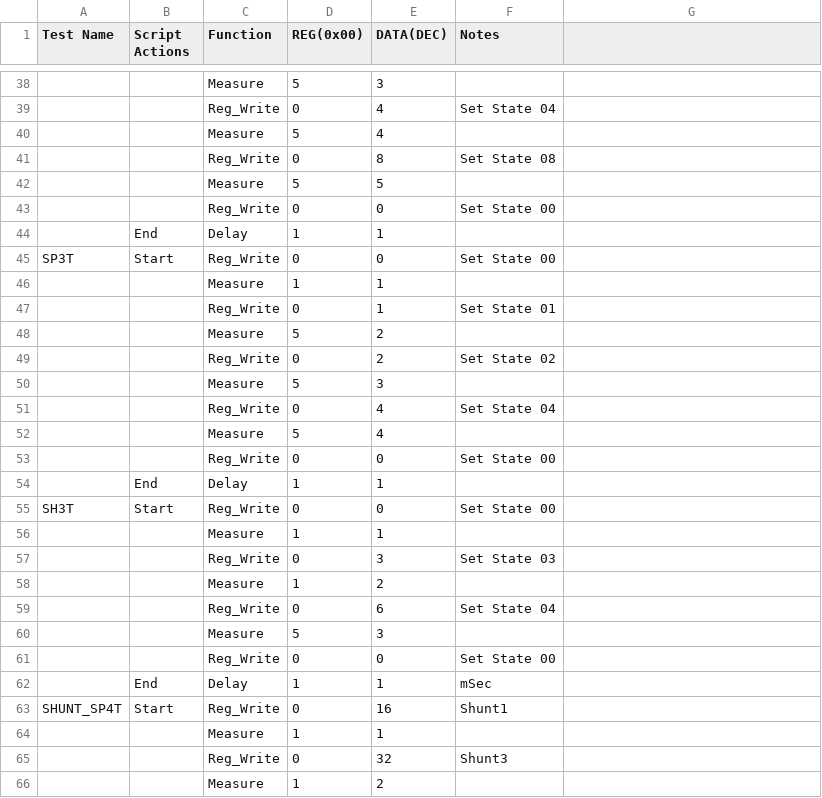
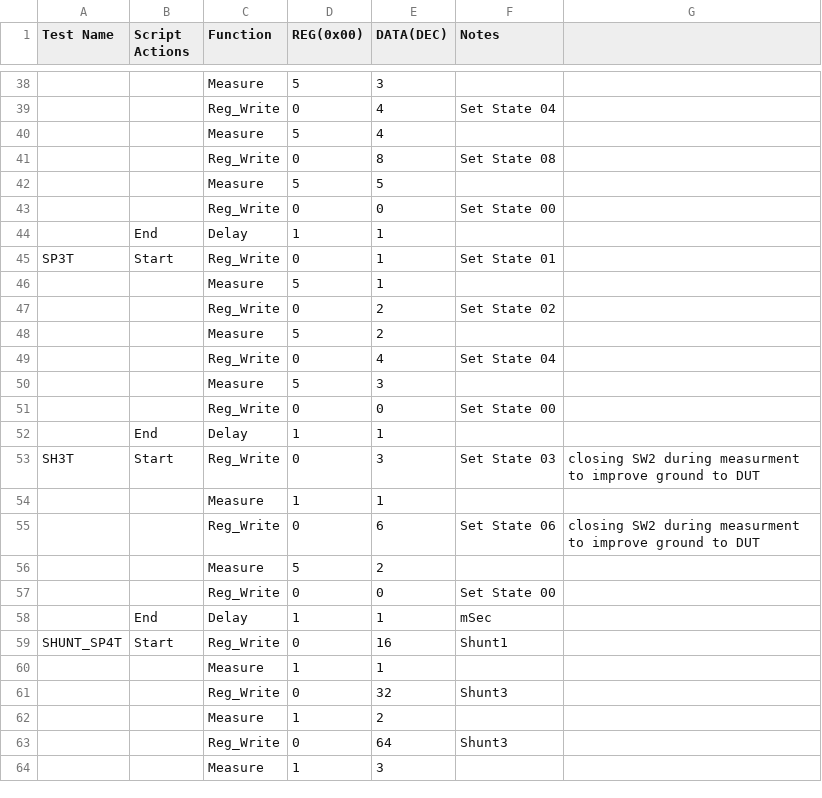
Before and after one commit to CavendishKinetics/XP2100, a CSV file: Scripts/Module_All_Test_Scripts.csv, drawn as a sheet; only a part is shown, gaps mark what is left out; the shorter side is filled out with more unchanged rows; removed rows and columns are numbered as before the commit, all else as after; the diff covers the shown part only; the diff names each change by its address in the sheet, - before the commit and + after, or states it on an @@ line.

```diff
--- a/Scripts/Module_All_Test_Scripts.csv
+++ b/Scripts/Module_All_Test_Scripts.csv
-E45 (DATA(DEC)): 0
+E45 (DATA(DEC)): 1
-F45 (Notes): Set State 00
+F45 (Notes): Set State 01
-row 46:  |  | Measure | 1 | 1
-row 47:  |  | Reg_Write | 0 | 1 | Set State 01
+row 46:  |  | Measure | 5 | 1
@@ row 49 moved to row 47: Reg_Write @@
@@ row 51 moved to row 49: Reg_Write @@
-row 52:  |  | Measure | 5 | 4
-E53 (DATA(DEC)): 0
+E53 (DATA(DEC)): 3
-F53 (Notes): Set State 00
+F53 (Notes): Set State 03
-G53: (empty)
+G53: closing SW2 during measurment to improve ground to DUT
-row 57:  |  | Reg_Write | 0 | 3 | Set State 03
-row 58:  |  | Measure | 1 | 2
-F55 (Notes): Set State 04
+F55 (Notes): Set State 06
-G55: (empty)
+G55: closing SW2 during measurment to improve ground to DUT
-row 60:  |  | Measure | 5 | 3
+row 56:  |  | Measure | 5 | 2
```
Also changed, not shown: 1 added row, 4 removed rows and 3 edited cells elsewhere in this file, 19 other files.
